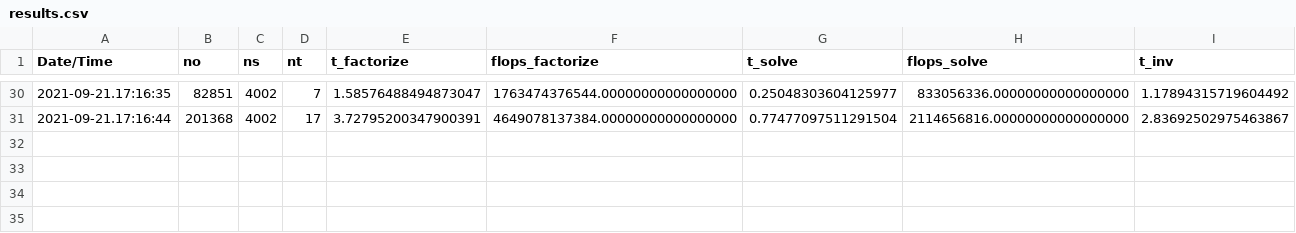
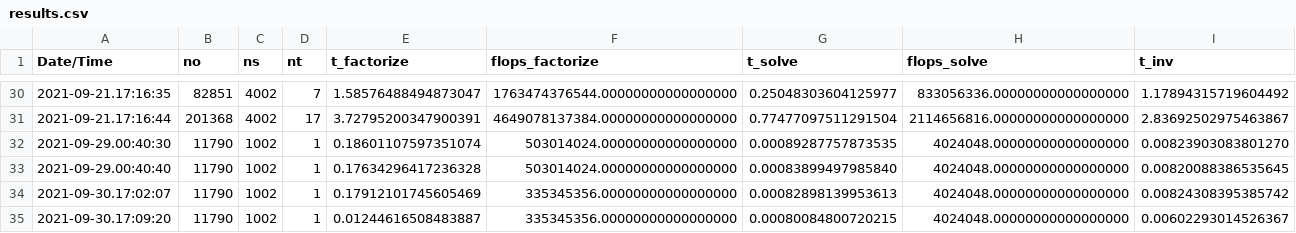
Before and after one commit to rjanalik/RGF, a CSV file: results/ghcn/results.csv, drawn as a sheet; only a part is shown, gaps mark what is left out; rows hold the shown columns only; the diff names each change by its address in the sheet, - before the commit and + after, or states it on an @@ line.

```diff
--- a/results/ghcn/results.csv
+++ b/results/ghcn/results.csv
+row 32: 2021-09-29.00:40:30 | 11790 | 1002 | 1 | 0.18601107597351074 | 503014024.00000000000000000 | 0.00089287757873535 | 4024048.00000000000000000 | 0.00823903083801270
+row 33: 2021-09-29.00:40:40 | 11790 | 1002 | 1 | 0.17634296417236328 | 503014024.00000000000000000 | 0.00083899497985840 | 4024048.00000000000000000 | 0.00820088386535645
+row 34: 2021-09-30.17:02:07 | 11790 | 1002 | 1 | 0.17912101745605469 | 335345356.00000000000000000 | 0.00082898139953613 | 4024048.00000000000000000 | 0.00824308395385742
+row 35: 2021-09-30.17:09:20 | 11790 | 1002 | 1 | 0.01244616508483887 | 335345356.00000000000000000 | 0.00080084800720215 | 4024048.00000000000000000 | 0.00602293014526367
```
Also changed, not shown: 5 other files.
